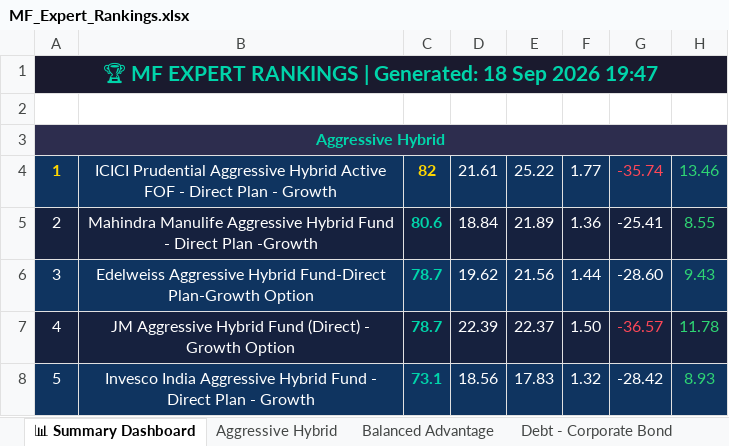
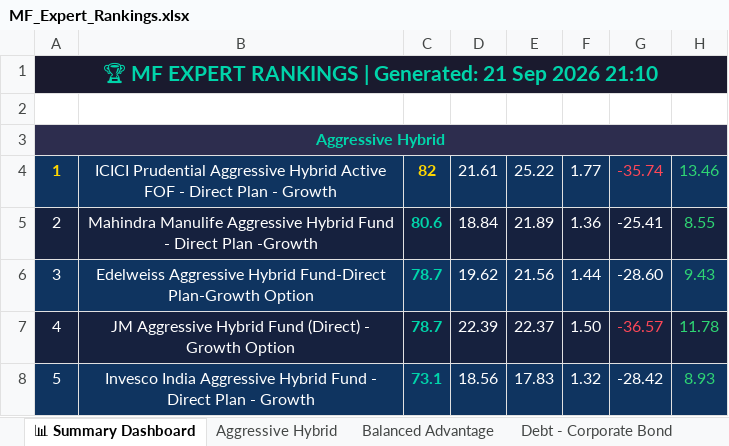
Before and after one commit to myfinancialria/mf-data-fetcher, an Excel workbook: output/MF_Expert_Rankings.xlsx, sheet 📊 Summary Dashboard, drawn as a sheet; only a part is shown; values as stored, in another font and other column widths than the file's, no borders; the diff names each change by its address in the sheet, - before the commit and + after, or states it on an @@ line.

```diff
--- a/output/MF_Expert_Rankings.xlsx (sheet 📊 Summary Dashboard)
+++ b/output/MF_Expert_Rankings.xlsx (sheet 📊 Summary Dashboard)
-A1: …| Generated: 18 Sep 2026 19:47
+A1: …| Generated: 21 Sep 2026 21:10
```
Also changed, not shown: 3 other files.
